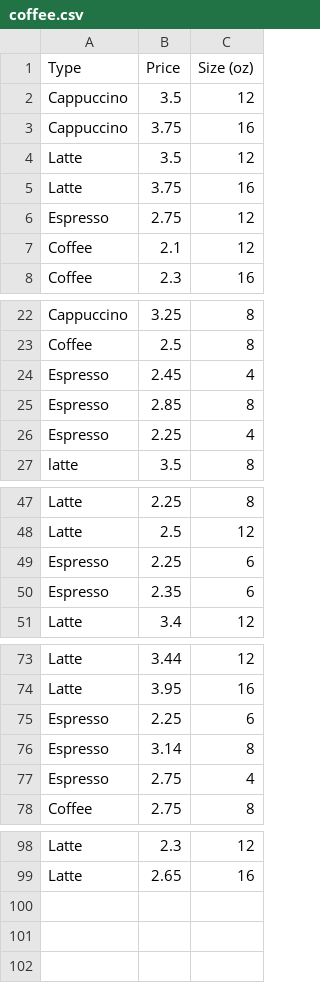
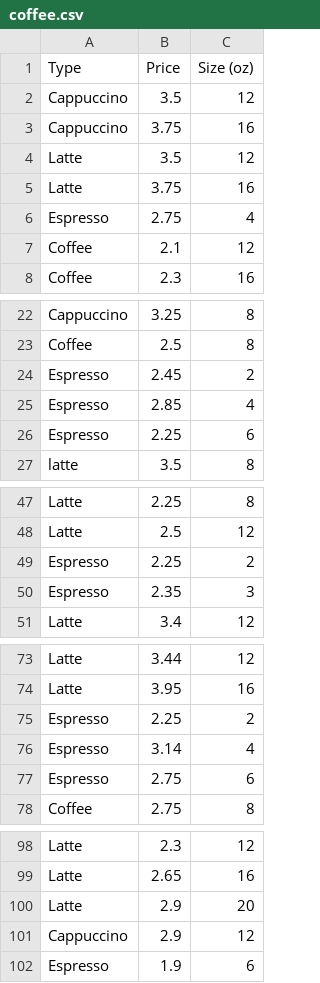
Before and after one commit to andreacelleri/stat209-s18-andreacelleri, a CSV file: coffee.csv, drawn as a sheet; only a part is shown, gaps mark what is left out; the diff covers the shown part only.

Commit message:
Add files via upload

```diff
--- a/coffee.csv
+++ b/coffee.csv
@@ -5,3 +5,3 @@ Latte,3.5,12
 Latte,3.75,16
-Espresso,2.75,12
+Espresso,2.75,4
 Coffee  ,2.1,12
@@ -23,5 +23,5 @@ Cappuccino,3.25,8
 Coffee,2.5,8
-Espresso,2.45,4
-Espresso,2.85,8
-Espresso,2.25,4
+Espresso,2.45,2
+Espresso,2.85,4
+Espresso,2.25,6
 latte,3.5,8
@@ -48,4 +48,4 @@ Latte,2.25,8
 Latte,2.5,12
-Espresso,2.25,6
-Espresso,2.35,6
+Espresso,2.25,2
+Espresso,2.35,3
 Latte,3.4,12
@@ -74,5 +74,5 @@ Latte,3.44,12
 Latte,3.95,16
-Espresso,2.25,6
-Espresso,3.14,8
-Espresso,2.75,4
+Espresso,2.25,2
+Espresso,3.14,4
+Espresso,2.75,6
 Coffee,2.75,8
@@ -99 +99,4 @@ Latte,2.3,12
 Latte,2.65,16
+Latte,2.9,20
+Cappuccino,2.9,12
+Espresso,1.9,6
```
Also changed, not shown: 4 edited cells elsewhere in this file.
